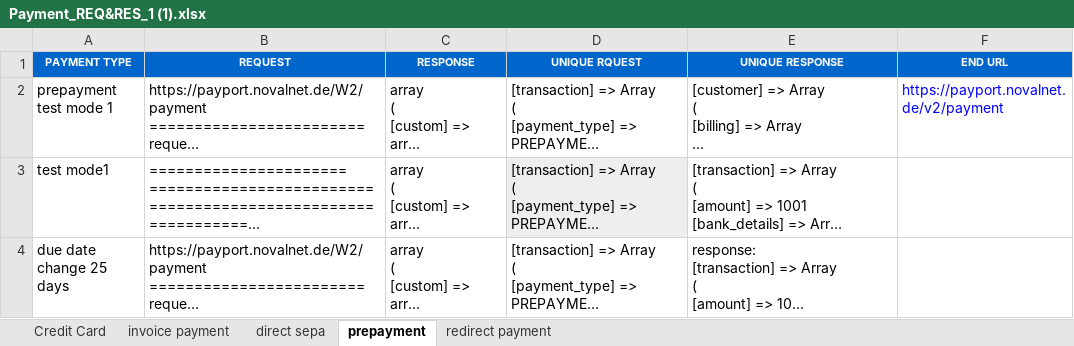
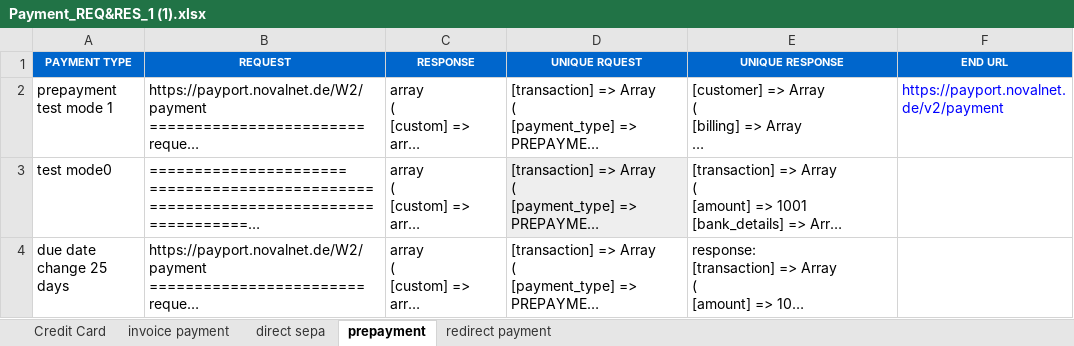
Before and after one commit to ariharasutha/notes, an Excel workbook: Payment_REQ&RES_1 (1).xlsx, sheet prepayment, drawn as a sheet; long unchanged cells end in …; values as stored, in another font and other column widths than the file's, no borders; the diff names each change by its address in the sheet, - before the commit and + after, or states it on an @@ line.

```diff
--- a/Payment_REQ&RES_1 (1).xlsx (sheet prepayment)
+++ b/Payment_REQ&RES_1 (1).xlsx (sheet prepayment)
-A3 (PAYMENT TYPE): test mode1
+A3 (PAYMENT TYPE): test mode0
```
Also changed, not shown: sheet Credit Card, sheet redirect payment, 13 other files.
